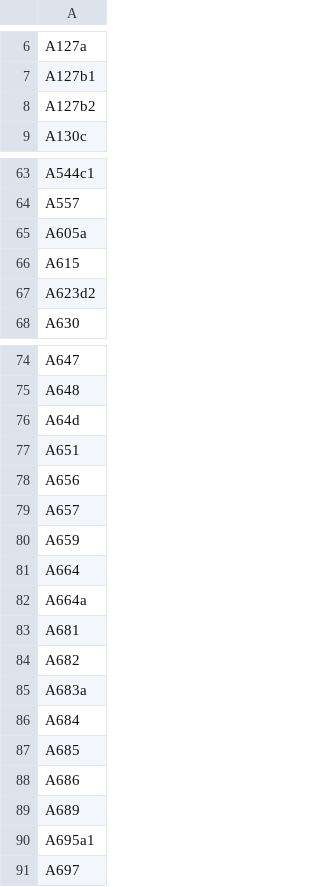
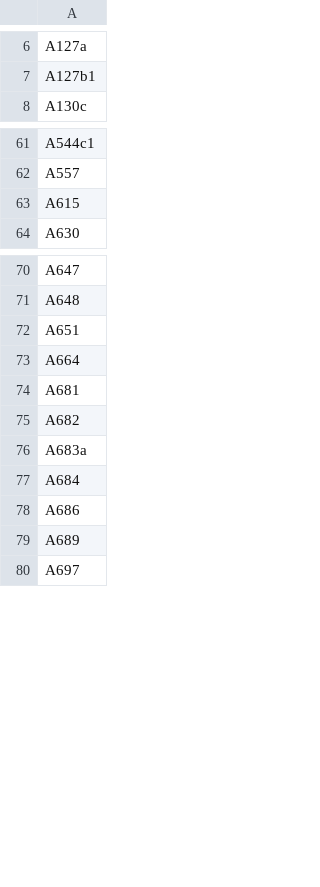
Before and after one commit to Triangle-Modeling-and-Analytics/TRMG2, a CSV file: scenarios/2030/RoadwayProjectList.csv, drawn as a sheet; only a part is shown, gaps mark what is left out; removed rows and columns are numbered as before the commit, all else as after; the diff covers the shown part only; the diff names each change by its address in the sheet, - before the commit and + after, or states it on an @@ line.

```diff
--- a/scenarios/2030/RoadwayProjectList.csv
+++ b/scenarios/2030/RoadwayProjectList.csv
-row 8: A127b2
-row 65: A605a
-row 67: A623d2
-row 76: A64d
-row 78: A656
-row 79: A657
-row 80: A659
-row 82: A664a
-row 87: A685
-row 90: A695a1
```
Also changed, not shown: 17 added rows and 8 removed rows elsewhere in this file, scenarios/2040/RoadwayProjectList.csv.
